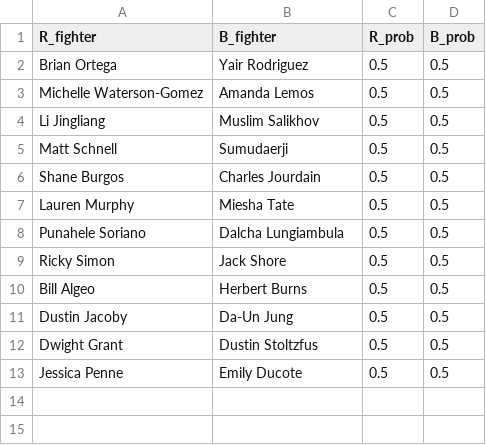
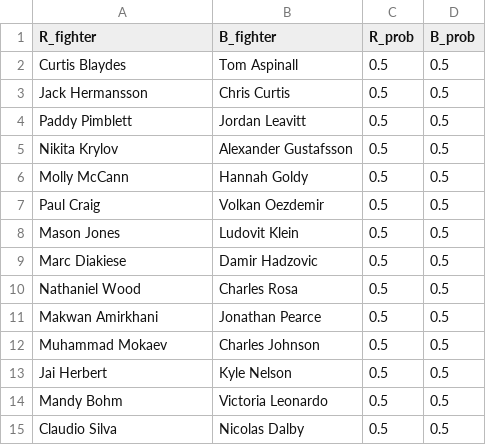
Before and after one commit to andrewritchie05/tiger-millionaire, a CSV file: data/kaggle_data/task-dummy.csv, drawn as a sheet.

```diff
--- a/data/kaggle_data/task-dummy.csv
+++ b/data/kaggle_data/task-dummy.csv
@@ -1,13 +1,15 @@
 R_fighter,B_fighter,R_prob,B_prob
-Brian Ortega,Yair Rodriguez,0.5,0.5
-Michelle Waterson-Gomez,Amanda Lemos,0.5,0.5
-Li Jingliang,Muslim Salikhov,0.5,0.5
-Matt Schnell,Sumudaerji,0.5,0.5
-Shane Burgos,Charles Jourdain,0.5,0.5
-Lauren Murphy,Miesha Tate,0.5,0.5
-Punahele Soriano,Dalcha Lungiambula,0.5,0.5
-Ricky Simon,Jack Shore,0.5,0.5
-Bill Algeo,Herbert Burns,0.5,0.5
-Dustin Jacoby,Da-Un Jung,0.5,0.5
-Dwight Grant,Dustin Stoltzfus,0.5,0.5
-Jessica Penne,Emily Ducote,0.5,0.5
+Curtis Blaydes,Tom Aspinall,0.5,0.5
+Jack Hermansson,Chris Curtis,0.5,0.5
+Paddy Pimblett,Jordan Leavitt,0.5,0.5
+Nikita Krylov,Alexander Gustafsson,0.5,0.5
+Molly McCann,Hannah Goldy,0.5,0.5
+Paul Craig,Volkan Oezdemir,0.5,0.5
+Mason Jones,Ludovit Klein,0.5,0.5
+Marc Diakiese,Damir Hadzovic,0.5,0.5
+Nathaniel Wood,Charles Rosa,0.5,0.5
+Makwan Amirkhani,Jonathan Pearce,0.5,0.5
+Muhammad Mokaev,Charles Johnson,0.5,0.5
+Jai Herbert,Kyle Nelson,0.5,0.5
+Mandy Bohm,Victoria Leonardo,0.5,0.5
+Claudio Silva,Nicolas Dalby,0.5,0.5
```
Also changed, not shown: data/kaggle_data/most-recent-event.csv, data/kaggle_data/upcoming-event.csv, 1 other file.
